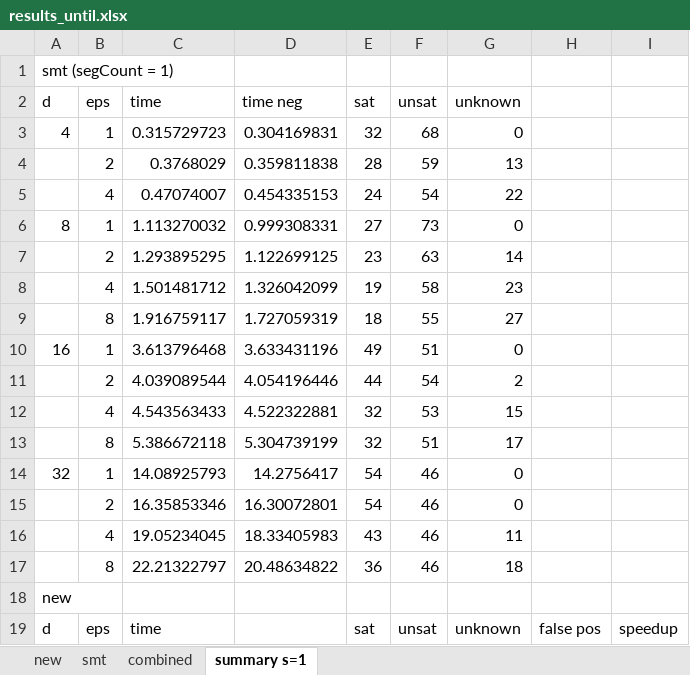
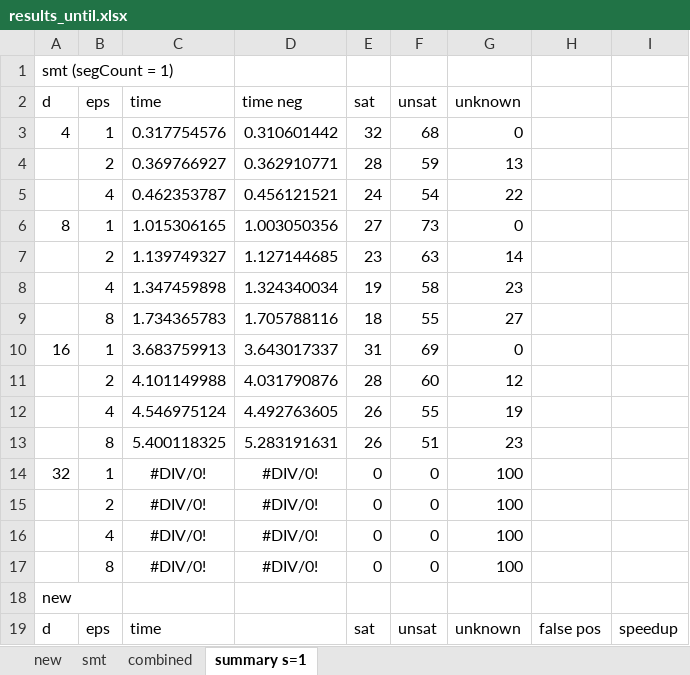
Before and after one commit to egesarac/distributed-monitoring, an Excel workbook: results/to be updated/results_until.xlsx, sheet summary s=1, drawn as a sheet; only a part is shown; values as stored, in another font and other column widths than the file's, no borders; removed rows and columns are numbered as before the commit, all else as after; the diff covers the shown part only; the diff names each change by its address in the sheet, - before the commit and + after, or states it on an @@ line.

```diff
--- a/results/to be updated/results_until.xlsx (sheet summary s=1)
+++ b/results/to be updated/results_until.xlsx (sheet summary s=1)
-C3 (time): 0.315729723
+C3 (time): 0.317754576
-D3 (time neg): 0.304169831
+D3 (time neg): 0.310601442
-C4 (time): 0.3768029
+C4 (time): 0.369766927
-D4 (time neg): 0.359811838
+D4 (time neg): 0.362910771
-C5 (time): 0.47074007
+C5 (time): 0.462353787
-D5 (time neg): 0.454335153
+D5 (time neg): 0.456121521
-C6 (time): 1.113270032
+C6 (time): 1.015306165
-D6 (time neg): 0.999308331
+D6 (time neg): 1.003050356
-C7 (time): 1.293895295
+C7 (time): 1.139749327
-D7 (time neg): 1.122699125
+D7 (time neg): 1.127144685
-C8 (time): 1.501481712
+C8 (time): 1.347459898
-D8 (time neg): 1.326042099
+D8 (time neg): 1.324340034
-C9 (time): 1.916759117
+C9 (time): 1.734365783
-D9 (time neg): 1.727059319
+D9 (time neg): 1.705788116
-C10 (time): 3.613796468
+C10 (time): 3.683759913
-D10 (time neg): 3.633431196
+D10 (time neg): 3.643017337
-E10 (sat): 49
+E10 (sat): 31
-F10 (unsat): 51
+F10 (unsat): 69
-row 11:  | 2 | 4.039089544 | 4.054196446 | 44 | 54 | 2
-row 12:  | 4 | 4.543563433 | 4.522322881 | 32 | 53 | 15
-row 13:  | 8 | 5.386672118 | 5.304739199 | 32 | 51 | 17
-row 14: 32 | 1 | 14.08925793 | 14.2756417 | 54 | 46 | 0
-row 15:  | 2 | 16.35853346 | 16.30072801 | 54 | 46 | 0
-row 16:  | 4 | 19.05234045 | 18.33405983 | 43 | 46 | 11
-row 17:  | 8 | 22.21322797 | 20.48634822 | 36 | 46 | 18
+row 11:  | 2 | 4.101149988 | 4.031790876 | 28 | 60 | 12
+row 12:  | 4 | 4.546975124 | 4.492763605 | 26 | 55 | 19
+row 13:  | 8 | 5.400118325 | 5.283191631 | 26 | 51 | 23
+row 14: 32 | 1 | #DIV/0! | #DIV/0! | 0 | 0 | 100
+row 15:  | 2 | #DIV/0! | #DIV/0! | 0 | 0 | 100
+row 16:  | 4 | #DIV/0! | #DIV/0! | 0 | 0 | 100
+row 17:  | 8 | #DIV/0! | #DIV/0! | 0 | 0 | 100
```
Also changed, not shown: 22 edited cells and cell formats elsewhere in this sheet, sheet smt, sheet new, results/results_alwaysImpliesEventually.xlsx, results/results_alwaysImpliesEventuallyTimed01.xlsx, 8 other files.
